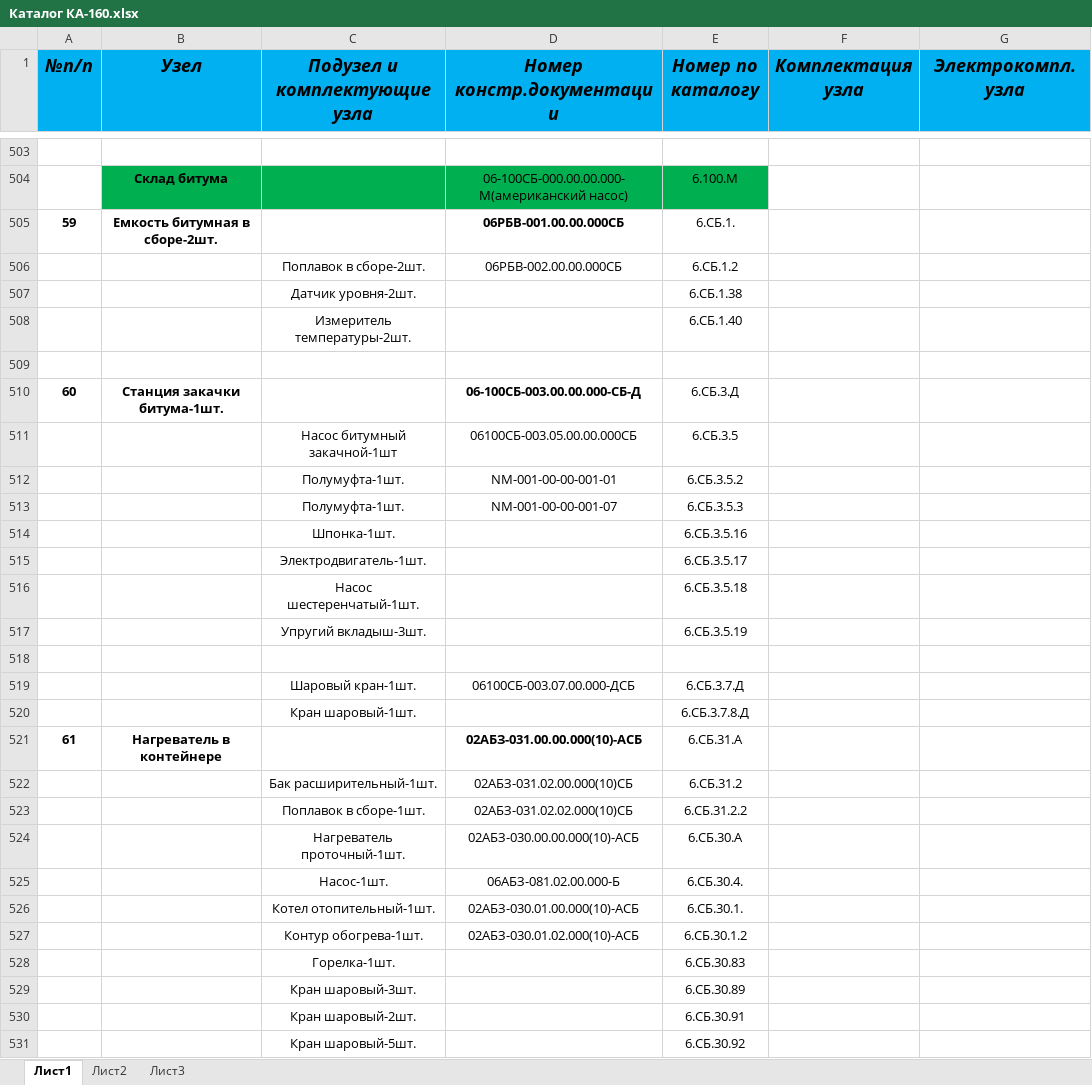
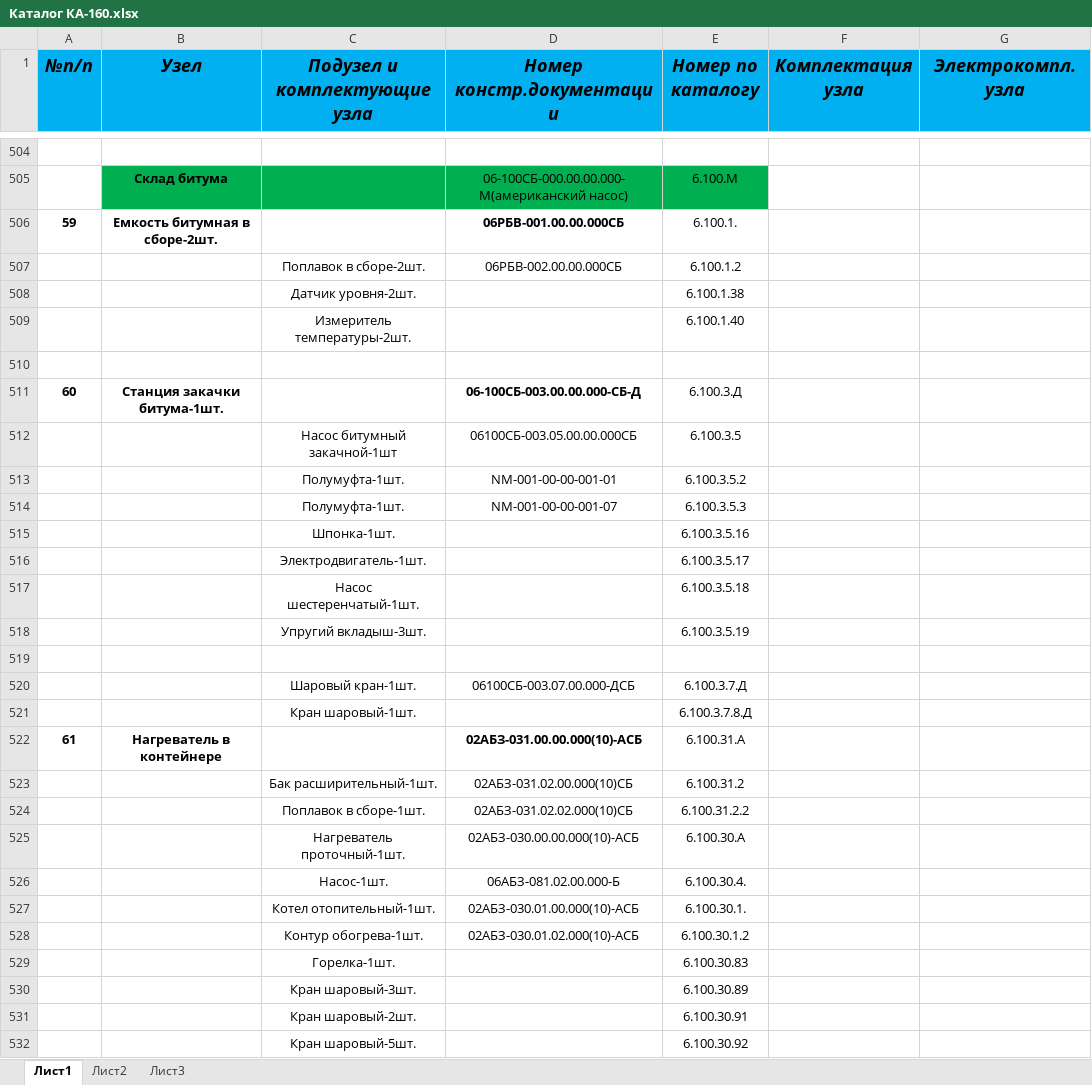
Before and after one commit to ponypharmacist/megauzel, an Excel workbook: Каталог КА-160.xlsx, sheet Лист1, drawn as a sheet; only a part is shown, gaps mark what is left out; values as stored, in another font and other column widths than the file's, no borders; addresses are those after the commit; the diff covers the shown part only; the diff names each change by its address in the sheet, - before the commit and + after, or states it on an @@ line.

```diff
--- a/Каталог КА-160.xlsx (sheet Лист1)
+++ b/Каталог КА-160.xlsx (sheet Лист1)
-E506 (Номер по каталогу): 6.СБ.1.
+E506 (Номер по каталогу): 6.100.1.
-E507 (Номер по каталогу): 6.СБ.1.2
+E507 (Номер по каталогу): 6.100.1.2
-E508 (Номер по каталогу): 6.СБ.1.38
+E508 (Номер по каталогу): 6.100.1.38
-E509 (Номер по каталогу): 6.СБ.1.40
+E509 (Номер по каталогу): 6.100.1.40
-E511 (Номер по каталогу): 6.СБ.3.Д
+E511 (Номер по каталогу): 6.100.3.Д
-E512 (Номер по каталогу): 6.СБ.3.5
+E512 (Номер по каталогу): 6.100.3.5
-E513 (Номер по каталогу): 6.СБ.3.5.2
+E513 (Номер по каталогу): 6.100.3.5.2
-E514 (Номер по каталогу): 6.СБ.3.5.3
+E514 (Номер по каталогу): 6.100.3.5.3
-E515 (Номер по каталогу): 6.СБ.3.5.16
+E515 (Номер по каталогу): 6.100.3.5.16
-E516 (Номер по каталогу): 6.СБ.3.5.17
+E516 (Номер по каталогу): 6.100.3.5.17
-E517 (Номер по каталогу): 6.СБ.3.5.18
+E517 (Номер по каталогу): 6.100.3.5.18
-E518 (Номер по каталогу): 6.СБ.3.5.19
+E518 (Номер по каталогу): 6.100.3.5.19
-E520 (Номер по каталогу): 6.СБ.3.7.Д
+E520 (Номер по каталогу): 6.100.3.7.Д
-E521 (Номер по каталогу): 6.СБ.3.7.8.Д
+E521 (Номер по каталогу): 6.100.3.7.8.Д
-E522 (Номер по каталогу): 6.СБ.31.А
+E522 (Номер по каталогу): 6.100.31.А
-E523 (Номер по каталогу): 6.СБ.31.2
+E523 (Номер по каталогу): 6.100.31.2
-E524 (Номер по каталогу): 6.СБ.31.2.2
+E524 (Номер по каталогу): 6.100.31.2.2
-E525 (Номер по каталогу): 6.СБ.30.А
+E525 (Номер по каталогу): 6.100.30.А
-E526 (Номер по каталогу): 6.СБ.30.4.
+E526 (Номер по каталогу): 6.100.30.4.
-E527 (Номер по каталогу): 6.СБ.30.1.
+E527 (Номер по каталогу): 6.100.30.1.
-E528 (Номер по каталогу): 6.СБ.30.1.2
+E528 (Номер по каталогу): 6.100.30.1.2
-E529 (Номер по каталогу): 6.СБ.30.83
+E529 (Номер по каталогу): 6.100.30.83
-E530 (Номер по каталогу): 6.СБ.30.89
+E530 (Номер по каталогу): 6.100.30.89
-E531 (Номер по каталогу): 6.СБ.30.91
+E531 (Номер по каталогу): 6.100.30.91
-E532 (Номер по каталогу): 6.СБ.30.92
+E532 (Номер по каталогу): 6.100.30.92
```
Also changed, not shown: 17 added rows, 65 removed rows, 29 edited cells, cell formats and row numbers in column A elsewhere in this sheet, 47 other files.
